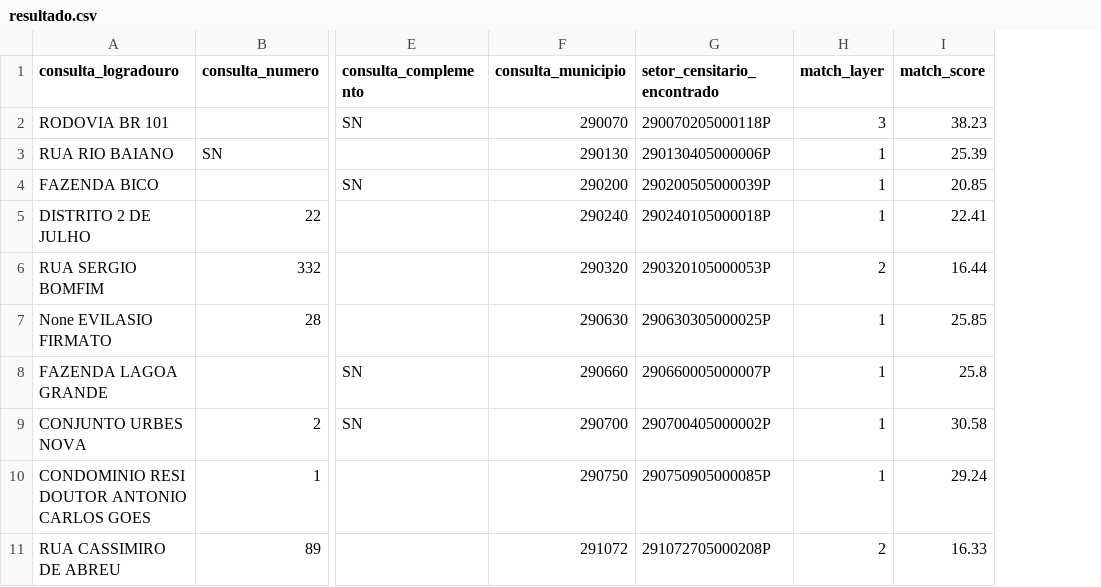
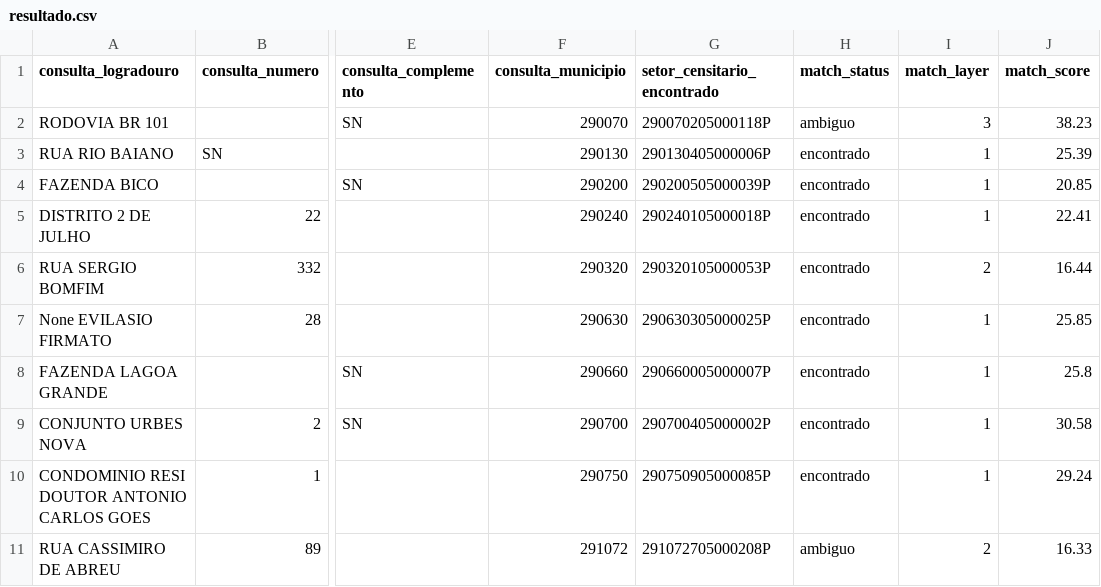
Before and after one commit to Maufloquet/cnefe-match, a CSV file: data/processed/resultado.csv, drawn as a sheet; only a part is shown, gaps mark what is left out; the diff names each change by its address in the sheet, - before the commit and + after, or states it on an @@ line.

Commit message:
auditoria: detecta ambiguos, renomeia scripts, openpyxl, ajustes README

```diff
--- a/data/processed/resultado.csv
+++ b/data/processed/resultado.csv
+column H (match_status), rows 2-11: ambiguo | encontrado | encontrado | encontrado | encontrado | encontrado | encontrado | encontrado | encontrado | ambiguo
```
Also changed, not shown: 8 other files.
